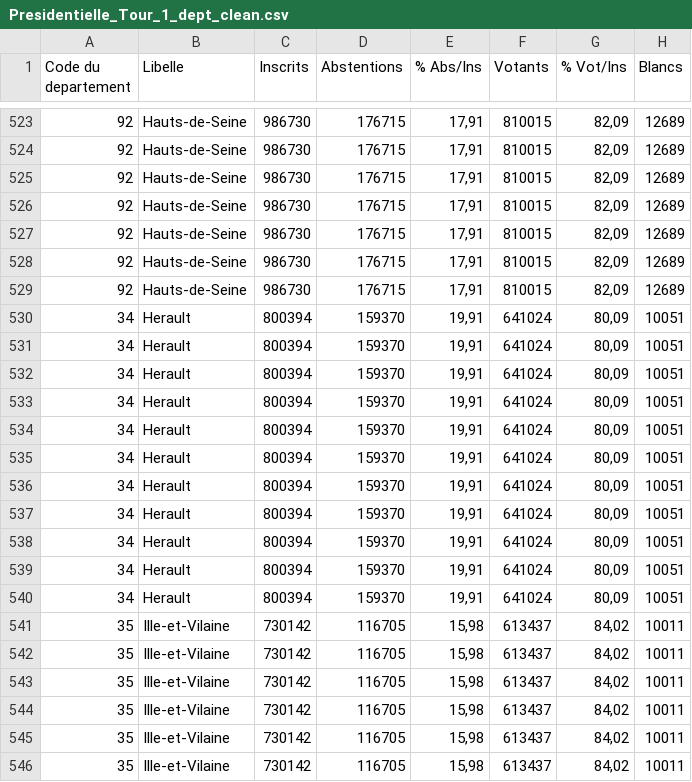
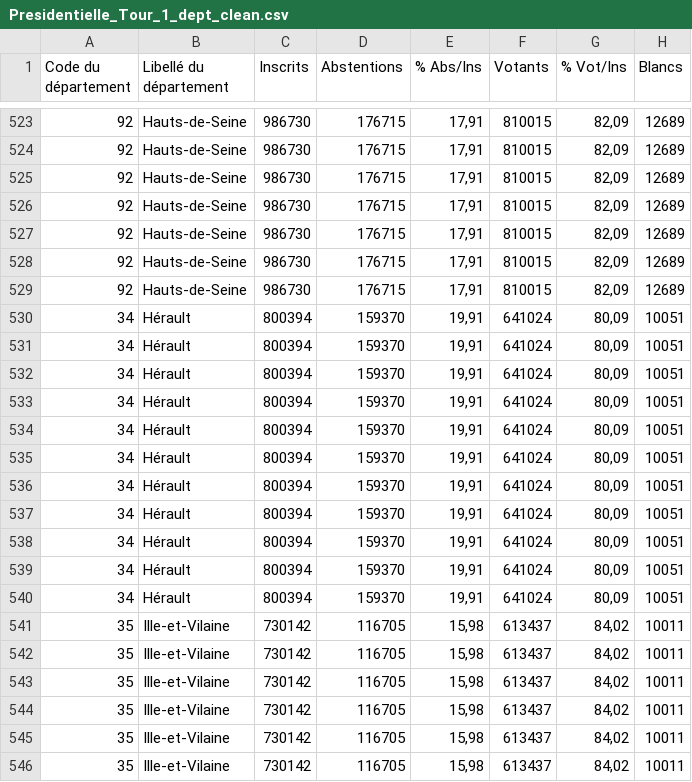
Before and after one commit to clemence17/marathon_midi_libre, a CSV file: Code_donnees_diag_circulaire/Presidentielle_Tour_1_dept_clean.csv, drawn as a sheet; only a part is shown, gaps mark what is left out; the diff names each change by its address in the sheet, - before the commit and + after, or states it on an @@ line.

Commit message:
code diagramme tour 1et 2 et données

```diff
--- a/Code_donnees_diag_circulaire/Presidentielle_Tour_1_dept_clean.csv
+++ b/Code_donnees_diag_circulaire/Presidentielle_Tour_1_dept_clean.csv
-A1: Code du departement
+A1: Code du département
-B1: Libelle
+B1: Libellé du département
-B530:B540 (Libellé du département): Herault
+B530:B540 (Libellé du département): Hérault
```
Also changed, not shown: 3 other files.
